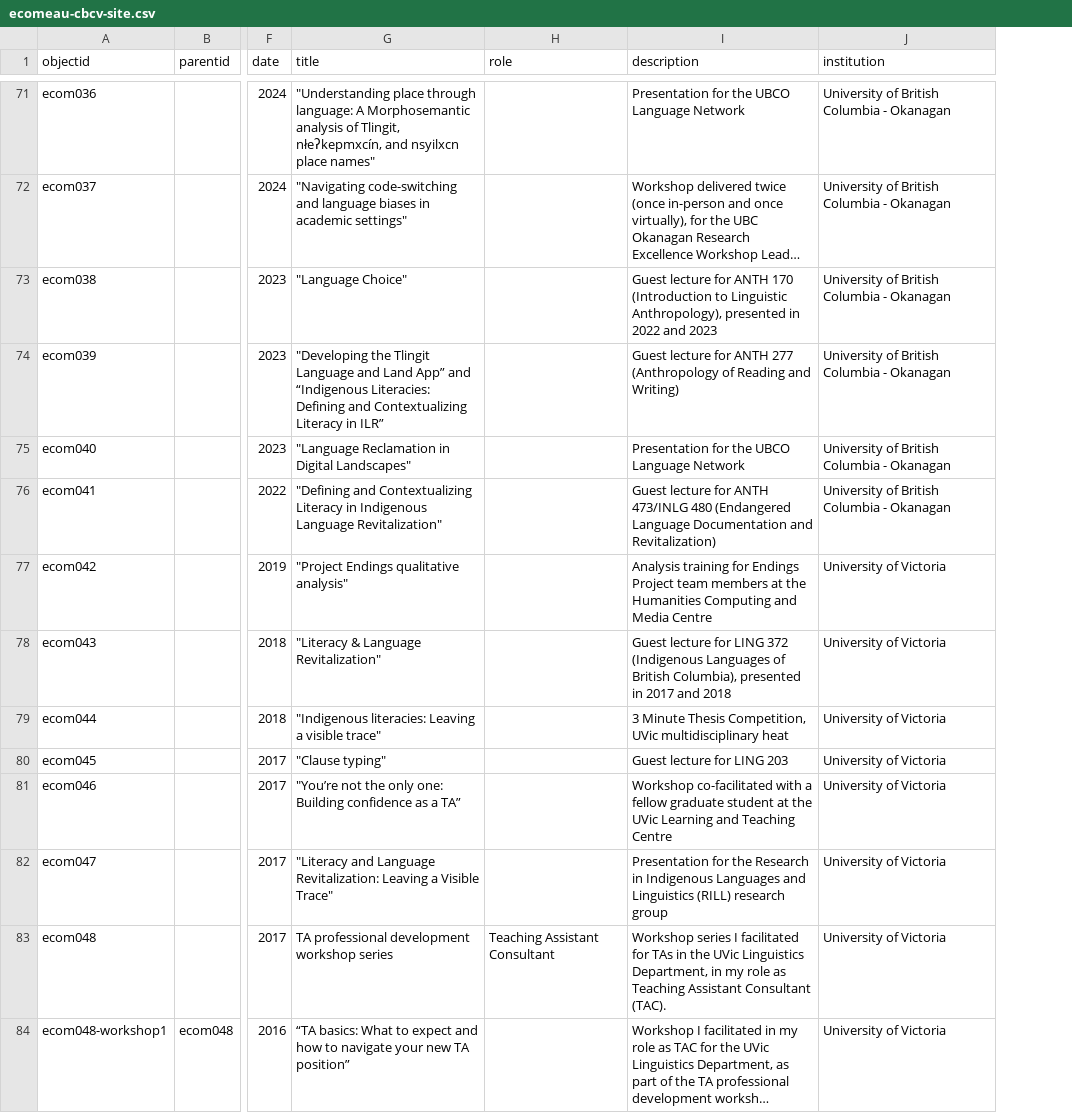
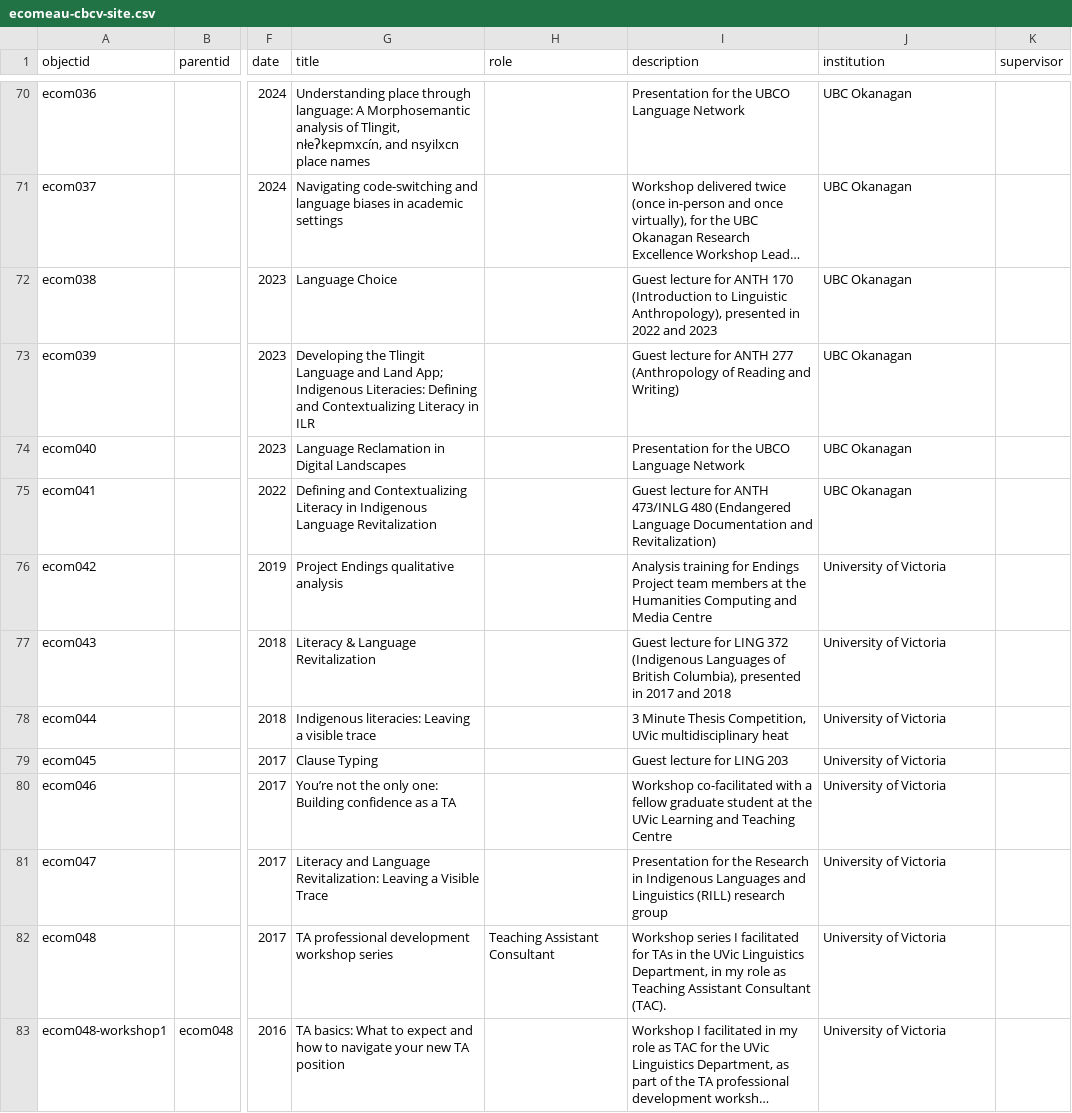
Before and after one commit to emilycomeau/media-cv, a CSV file: _data/ecomeau-cbcv-site.csv, drawn as a sheet; only a part is shown, gaps mark what is left out; long unchanged cells end in …; addresses are those after the commit; the diff covers the shown part only; the diff names each change by its address in the sheet, - before the commit and + after, or states it on an @@ line.

```diff
--- a/_data/ecomeau-cbcv-site.csv
+++ b/_data/ecomeau-cbcv-site.csv
+column K (supervisor), empty
-G70 (title): "Understanding place through language: A Morphosemantic analysis of Tlingit, nłeʔkepmxcín, and nsyilxcn place names"
+G70 (title): Understanding place through language: A Morphosemantic analysis of Tlingit, nłeʔkepmxcín, and nsyilxcn place names
-J70:J75 (institution): University of British Columbia - Okanagan
+J70:J75 (institution): UBC Okanagan
-G71 (title): "Navigating code-switching and language biases in academic settings"
+G71 (title): Navigating code-switching and language biases in academic settings
-G72 (title): "Language Choice"
+G72 (title): Language Choice
-G73 (title): "Developing the Tlingit Language and Land App” and “Indigenous Literacies: Defining and Contextualizing Literacy in ILR”
+G73 (title): Developing the Tlingit Language and Land App; Indigenous Literacies: Defining and Contextualizing Literacy in ILR
-G74 (title): "Language Reclamation in Digital Landscapes"
+G74 (title): Language Reclamation in Digital Landscapes
-G75 (title): "Defining and Contextualizing Literacy in Indigenous Language Revitalization"
+G75 (title): Defining and Contextualizing Literacy in Indigenous Language Revitalization
-G76 (title): "Project Endings qualitative analysis"
+G76 (title): Project Endings qualitative analysis
-G77 (title): "Literacy & Language Revitalization"
+G77 (title): Literacy & Language Revitalization
-G78 (title): "Indigenous literacies: Leaving a visible trace"
+G78 (title): Indigenous literacies: Leaving a visible trace
-G79 (title): "Clause typing"
+G79 (title): Clause Typing
-G80 (title): "You’re not the only one: Building confidence as a TA”
+G80 (title): You’re not the only one: Building confidence as a TA
-G81 (title): "Literacy and Language Revitalization: Leaving a Visible Trace"
+G81 (title): Literacy and Language Revitalization: Leaving a Visible Trace
-G83 (title): “TA basics: What to expect and how to navigate your new TA position”
+G83 (title): TA basics: What to expect and how to navigate your new TA position
```
Also changed, not shown: 1 removed row and 130 edited cells elsewhere in this file, _data/config-nav.csv, 13 other files.
